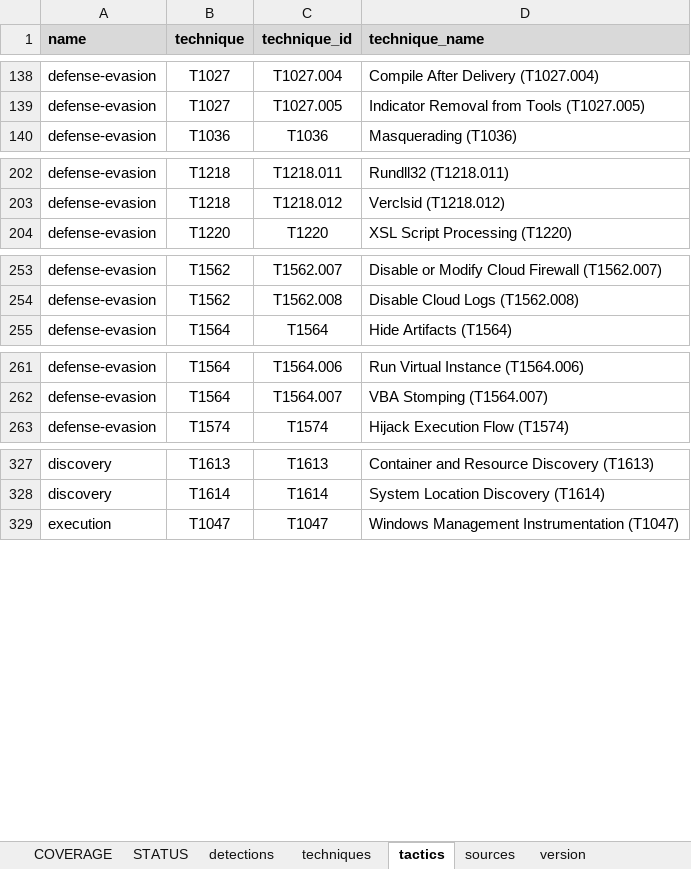
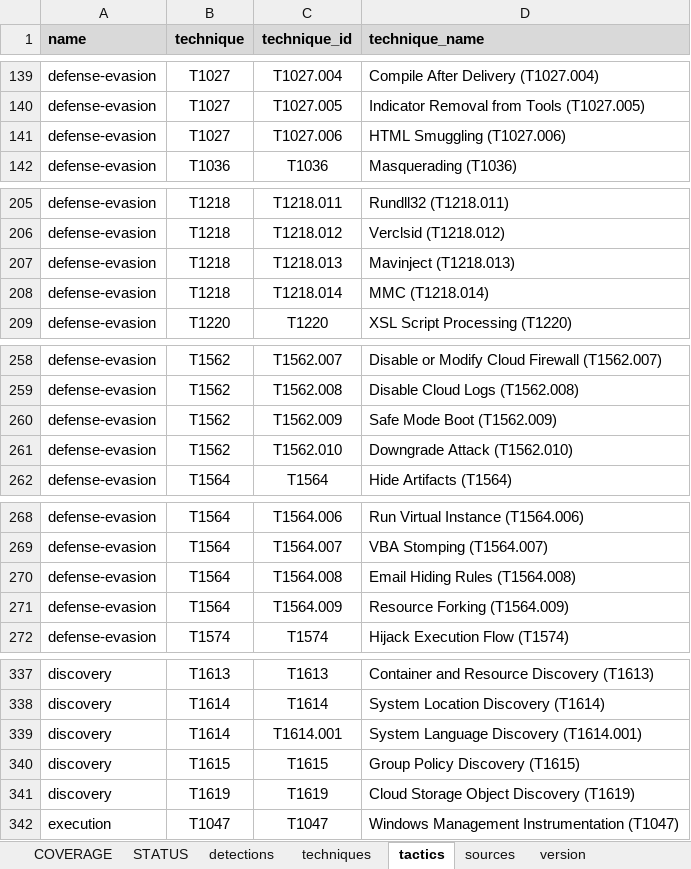
Before and after one commit to RealityNet/attack-coverage, an Excel workbook: AttackCoverage.xlsx, sheet tactics, drawn as a sheet; only a part is shown, gaps mark what is left out; values as stored, in another font and other column widths than the file's, no borders; table styles not drawn; the diff covers the shown part only; the diff names each change by its address in the sheet, - before the commit and + after, or states it on an @@ line.

```diff
--- a/AttackCoverage.xlsx (sheet tactics)
+++ b/AttackCoverage.xlsx (sheet tactics)
+row 141: defense-evasion | T1027 | T1027.006 | HTML Smuggling (T1027.006)
+row 207: defense-evasion | T1218 | T1218.013 | Mavinject (T1218.013)
+row 208: defense-evasion | T1218 | T1218.014 | MMC (T1218.014)
+row 260: defense-evasion | T1562 | T1562.009 | Safe Mode Boot (T1562.009)
+row 261: defense-evasion | T1562 | T1562.010 | Downgrade Attack (T1562.010)
+row 270: defense-evasion | T1564 | T1564.008 | Email Hiding Rules (T1564.008)
+row 271: defense-evasion | T1564 | T1564.009 | Resource Forking (T1564.009)
+row 339: discovery | T1614 | T1614.001 | System Language Discovery (T1614.001)
+row 340: discovery | T1615 | T1615 | Group Policy Discovery (T1615)
+row 341: discovery | T1619 | T1619 | Cloud Storage Object Discovery (T1619)
```
Also changed, not shown: 6 added rows and 6 edited cells elsewhere in this sheet, sheet techniques, sheet STATUS, sheet sources, sheet COVERAGE, sheet version, formulas that keep their value, 15 other files.
